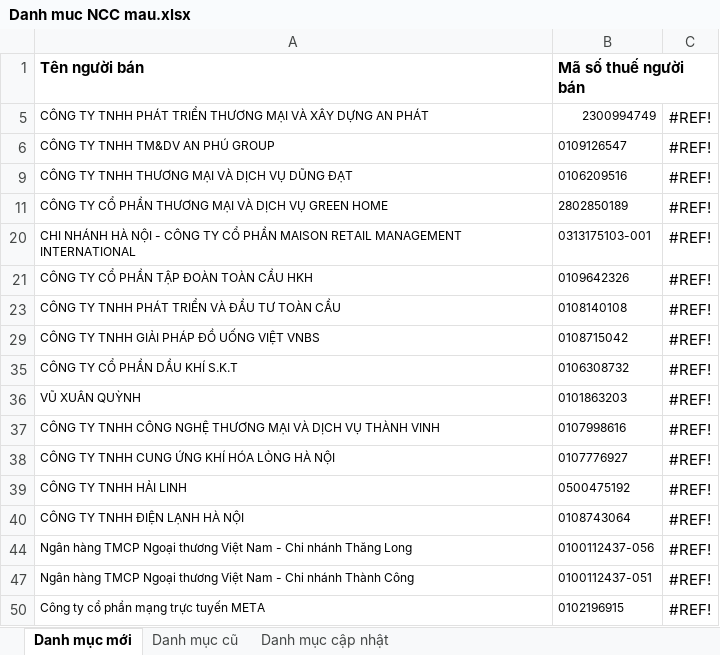
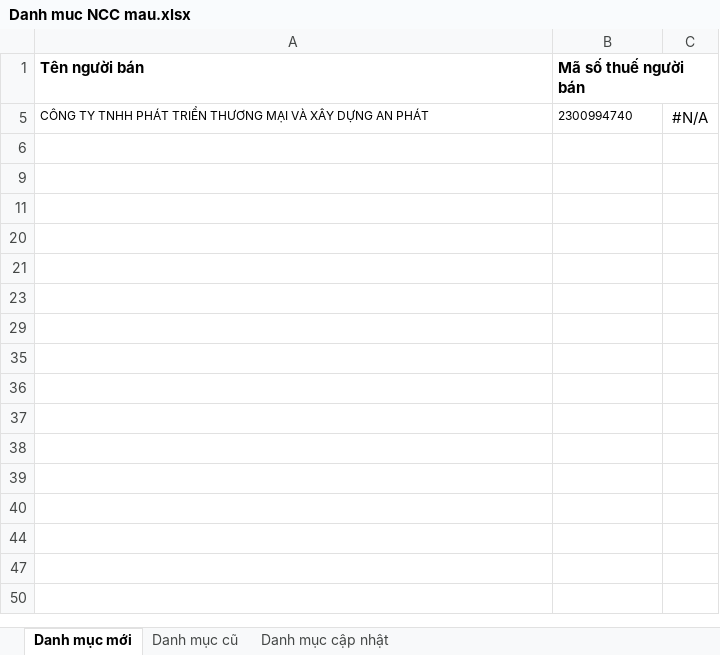
Before and after one commit to phuocanh2k1/RPA_AmberMuaHang, an Excel workbook: Output/Danh muc NCC mau.xlsx, sheet Danh mục mới, drawn as a sheet; values as stored, in another font and other column widths than the file's, no borders; the diff names each change by its address in the sheet, - before the commit and + after, or states it on an @@ line.

```diff
--- a/Output/Danh muc NCC mau.xlsx (sheet Danh mục mới)
+++ b/Output/Danh muc NCC mau.xlsx (sheet Danh mục mới)
-B5 (Mã số thuế người bán): 2300994749
+B5 (Mã số thuế người bán): 2300994740
-C5: #REF!
+C5: #N/A
-row 6: CÔNG TY TNHH TM&DV AN PHÚ GROUP | 0109126547 | #REF!
+row 6: (empty)
-row 9: CÔNG TY TNHH THƯƠNG MẠI VÀ DỊCH VỤ DŨNG ĐẠT | 0106209516 | #REF!
+row 9: (empty)
-row 11: CÔNG TY CỔ PHẦN THƯƠNG MẠI VÀ DỊCH VỤ GREEN HOME | 2802850189 | #REF!
+row 11: (empty)
-row 20: CHI NHÁNH HÀ NỘI - CÔNG TY CỔ PHẦN MAISON RETAIL MANAGEMENT INTERNATIONAL | 0313175103-001 | #REF!
+row 20: (empty)
-row 21: CÔNG TY CỔ PHẦN TẬP ĐOÀN TOÀN CẦU HKH | 0109642326 | #REF!
+row 21: (empty)
-row 23: CÔNG TY TNHH PHÁT TRIỂN VÀ ĐẦU TƯ TOÀN CẦU | 0108140108 | #REF!
+row 23: (empty)
-row 29: CÔNG TY TNHH GIẢI PHÁP ĐỒ UỐNG VIỆT VNBS | 0108715042 | #REF!
+row 29: (empty)
-row 35: CÔNG TY CỔ PHẦN DẦU KHÍ S.K.T | 0106308732 | #REF!
+row 35: (empty)
-row 36: VŨ XUÂN QUỲNH | 0101863203 | #REF!
+row 36: (empty)
-row 37: CÔNG TY TNHH CÔNG NGHỆ THƯƠNG MẠI VÀ DỊCH VỤ THÀNH VINH | 0107998616 | #REF!
+row 37: (empty)
-row 38: CÔNG TY TNHH CUNG ỨNG KHÍ HÓA LỎNG HÀ NỘI | 0107776927 | #REF!
+row 38: (empty)
-row 39: CÔNG TY TNHH HẢI LINH | 0500475192 | #REF!
+row 39: (empty)
-row 40: CÔNG TY TNHH ĐIỆN LẠNH HÀ NỘI | 0108743064 | #REF!
+row 40: (empty)
-row 44: Ngân hàng TMCP Ngoại thương Việt Nam - Chi nhánh Thăng Long | 0100112437-056 | #REF!
+row 44: (empty)
-row 47: Ngân hàng TMCP Ngoại thương Việt Nam - Chi nhánh Thành Công | 0100112437-051 | #REF!
+row 47: (empty)
-row 50: Công ty cổ phần mạng trực tuyến META | 0102196915 | #REF!
+row 50: (empty)
```
Also changed, not shown: sheet Danh mục cập nhật, sheet Danh mục cũ, hidden cells, 5 other files.
